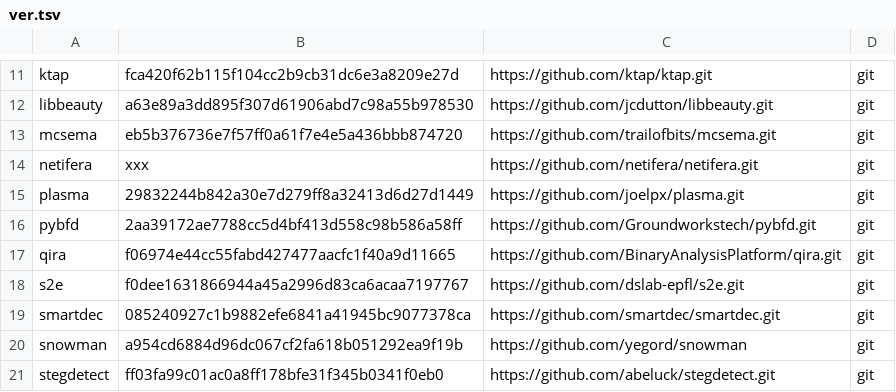
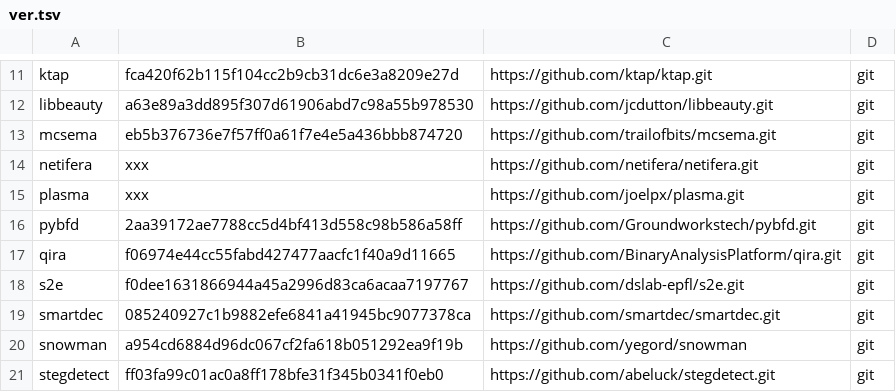
Before and after one commit to iNarcissuss/zzz, a TSV file: ver.tsv, drawn as a sheet; only a part is shown, gaps mark what is left out.

Commit message:
Update ver.tsv

```diff
--- a/ver.tsv
+++ b/ver.tsv
@@ -14,3 +14,3 @@ mcsema	eb5b376736e7f57ff0a61f7e4e5a436bbb874720	https://github.com/trailofbits/m
 netifera	xxx	https://github.com/netifera/netifera.git	git
-plasma	29832244b842a30e7d279ff8a32413d6d27d1449	https://github.com/joelpx/plasma.git	git
+plasma	xxx	https://github.com/joelpx/plasma.git	git
 pybfd	2aa39172ae7788cc5d4bf413d558c98b586a58ff	https://github.com/Groundworkstech/pybfd.git	git
```
